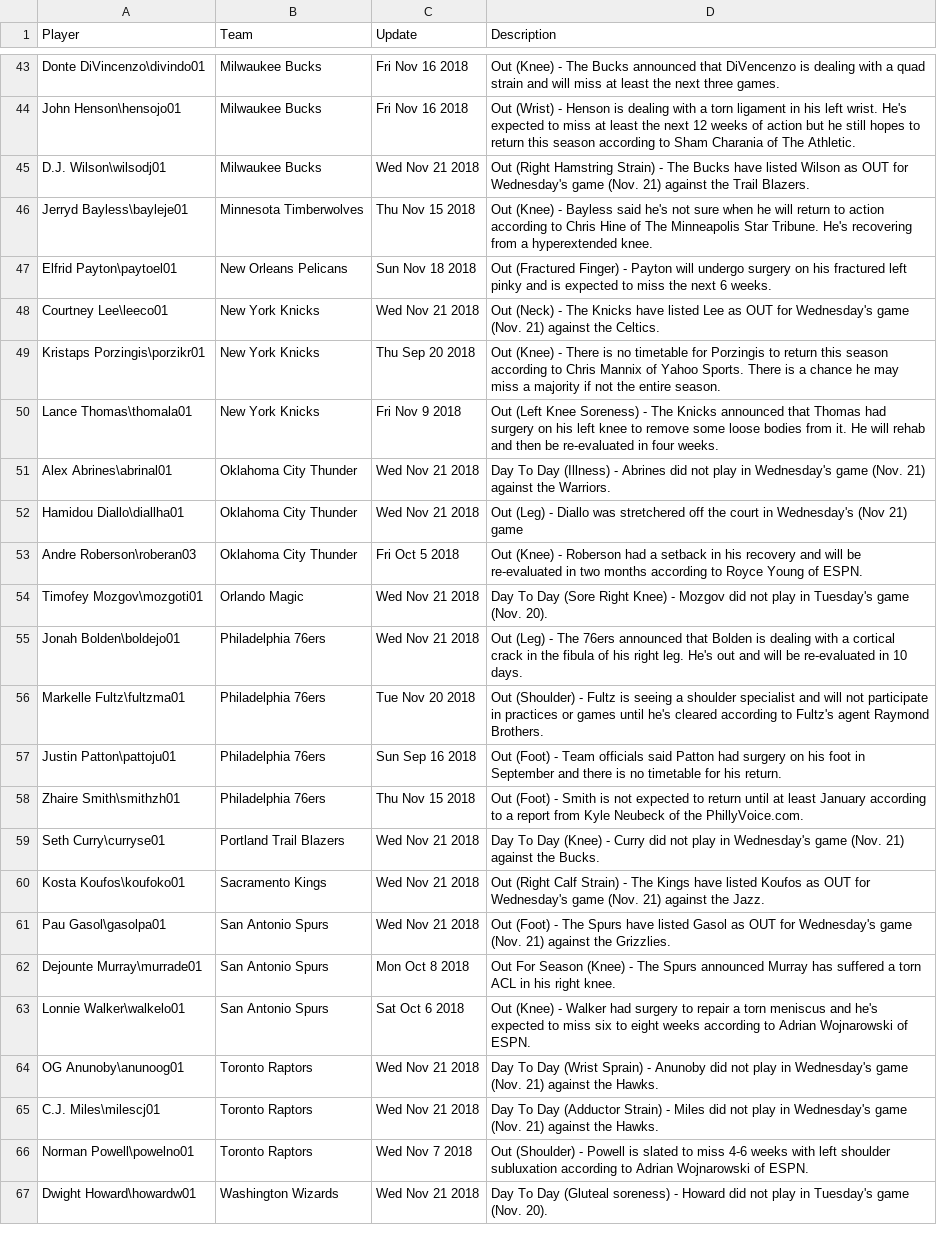
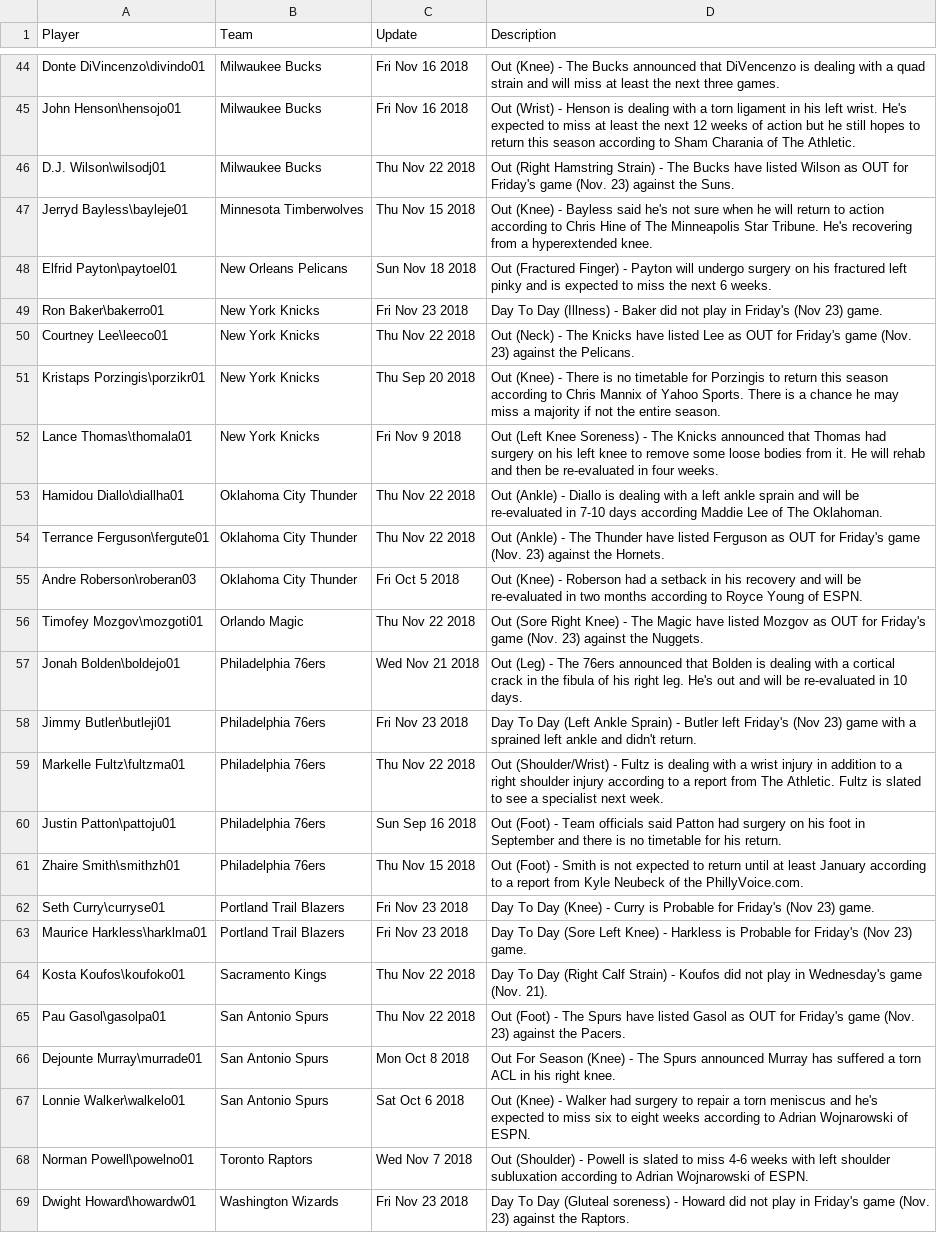
Before and after one commit to tylerthetiger/DK, a CSV file: injuries.csv, drawn as a sheet; only a part is shown, gaps mark what is left out; removed rows and columns are numbered as before the commit, all else as after; the diff covers the shown part only; the diff names each change by its address in the sheet, - before the commit and + after, or states it on an @@ line.

Commit message:
player projection

```diff
--- a/injuries.csv
+++ b/injuries.csv
-C46 (Update): Wed Nov 21 2018
+C46 (Update): Thu Nov 22 2018
-D46 (Description): …OUT for Wednesday's game (Nov. 21) against the Trail Blazers.
+D46 (Description): …OUT for Friday's game (Nov. 23) against the Suns.
+row 49: Ron Baker\bakerro01 | New York Knicks | Fri Nov 23 2018 | Day To Day (Illness) - Baker did not play in Friday's (Nov 23) game.
-C50 (Update): Wed Nov 21 2018
+C50 (Update): Thu Nov 22 2018
-D50 (Description): …OUT for Wednesday's game (Nov. 21) against the Celtics.
+D50 (Description): …OUT for Friday's game (Nov. 23) against the Pelicans.
-row 51: Alex Abrines\abrinal01 | Oklahoma City Thunder | Wed Nov 21 2018 | Day To Day (Illness) - Abrines did not play in Wednesday's game (Nov. 21) against the Warriors.
-C53 (Update): Wed Nov 21 2018
+C53 (Update): Thu Nov 22 2018
-D53 (Description): Out (Leg) - Diallo was stretchered off the court in Wednesday's (Nov 21) game
+D53 (Description): Out (Ankle) - Diallo is dealing with a left ankle sprain and will be re-evaluated in 7-10 days according Maddie Lee of The Oklahoman.
+row 54: Terrance Ferguson\fergute01 | Oklahoma City Thunder | Thu Nov 22 2018 | Out (Ankle) - The Thunder have listed Ferguson as OUT for Friday's game (Nov. 23) against the Hornets.
-C56 (Update): Wed Nov 21 2018
+C56 (Update): Thu Nov 22 2018
-D56 (Description): Day To Day (Sore Right Knee) - Mozgov did not play in Tuesday's game (Nov. 20).
+D56 (Description): Out (Sore Right Knee) - The Magic have listed Mozgov as OUT for Friday's game (Nov. 23) against the Nuggets.
+row 58: Jimmy Butler\butleji01 | Philadelphia 76ers | Fri Nov 23 2018 | Day To Day (Left Ankle Sprain) - Butler left Friday's (Nov 23) game with a sprained left ankle and didn't return.
-C59 (Update): Tue Nov 20 2018
+C59 (Update): Thu Nov 22 2018
-D59 (Description): Out (Shoulder) - Fultz is seeing a shoulder specialist and will not participate in practices or games until he's cleared according to Fultz's agent Raymond Brothers.
+D59 (Description): Out (Shoulder/Wrist) - Fultz is dealing with a wrist injury in addition to a right shoulder injury according to a report from The Athletic. Fultz is slated to see a specialist next week.
-C62 (Update): Wed Nov 21 2018
+C62 (Update): Fri Nov 23 2018
-D62 (Description): …- Curry did not play in Wednesday's game (Nov. 21) against the Bucks.
+D62 (Description): …- Curry is Probable for Friday's (Nov 23) game.
+row 63: Maurice Harkless\harklma01 | Portland Trail Blazers | Fri Nov 23 2018 | Day To Day (Sore Left Knee) - Harkless is Probable for Friday's (Nov 23) game.
-C64:C65 (Update): Wed Nov 21 2018
+C64:C65 (Update): Thu Nov 22 2018
-D64 (Description): Out (Right Calf Strain) - The Kings have listed Koufos as OUT for Wednesday's game (Nov. 21) against the Jazz.
+D64 (Description): Day To Day (Right Calf Strain) - Koufos did not play in Wednesday's game (Nov. 21).
-D65 (Description): …OUT for Wednesday's game (Nov. 21) against the Grizzlies.
+D65 (Description): …OUT for Friday's game (Nov. 23) against the Pacers.
-row 64: OG Anunoby\anunoog01 | Toronto Raptors | Wed Nov 21 2018 | Day To Day (Wrist Sprain) - Anunoby did not play in Wednesday's game (Nov. 21) against the Hawks.
-row 65: C.J. Miles\milescj01 | Toronto Raptors | Wed Nov 21 2018 | Day To Day (Adductor Strain) - Miles did not play in Wednesday's game (Nov. 21) against the Hawks.
-C69 (Update): Wed Nov 21 2018
+C69 (Update): Fri Nov 23 2018
-D69 (Description): …play in Tuesday's game (Nov. 20).
+D69 (Description): …play in Friday's game (Nov. 23) against the Raptors.
```
Also changed, not shown: 5 added rows, 4 removed rows and 24 edited cells elsewhere in this file, 4 other files.
